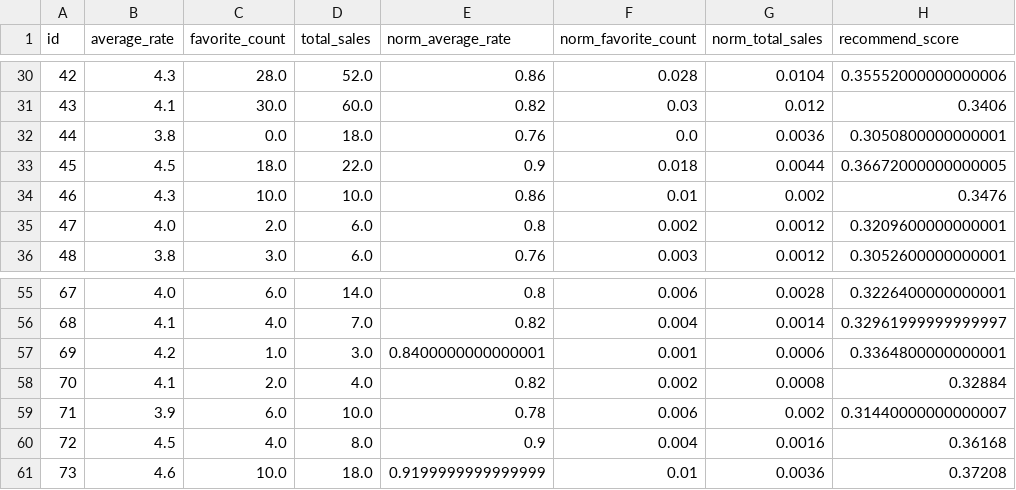
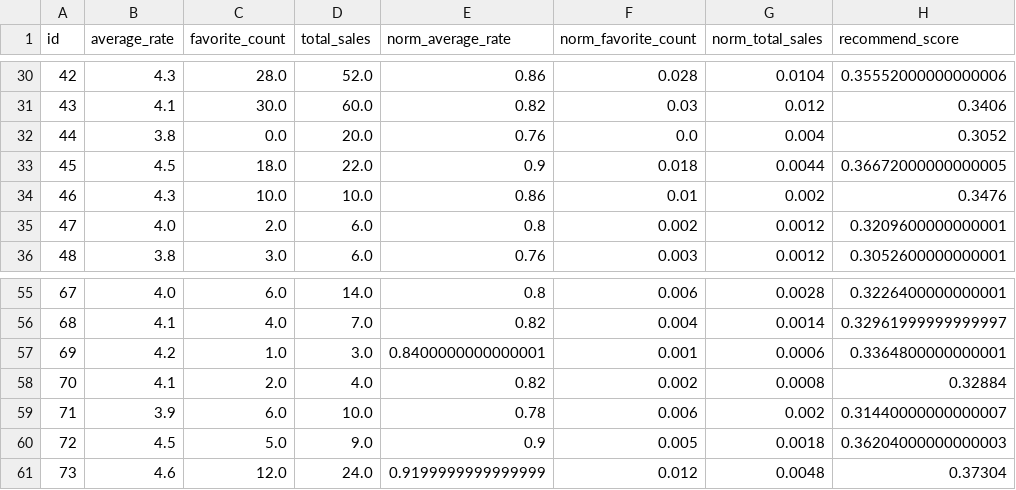
Before and after one commit to Blueblue22two/Personalized_delivery_website_based_on_Mixed_recommendations, a CSV file: Code/WebsitePorject/Dataset/cold_start.csv, drawn as a sheet; only a part is shown, gaps mark what is left out.

```diff
--- a/Code/WebsitePorject/Dataset/cold_start.csv
+++ b/Code/WebsitePorject/Dataset/cold_start.csv
@@ -31,3 +31,3 @@ id,average_rate,favorite_count,total_sales,norm_average_rate,norm_favorite_count
 43,4.1,30.0,60.0,0.82,0.03,0.012,0.3406
-44,3.8,0.0,18.0,0.76,0.0,0.0036,0.3050800000000001
+44,3.8,0.0,20.0,0.76,0.0,0.004,0.3052
 45,4.5,18.0,22.0,0.9,0.018,0.0044,0.36672000000000005
@@ -59,3 +59,3 @@ id,average_rate,favorite_count,total_sales,norm_average_rate,norm_favorite_count
 71,3.9,6.0,10.0,0.78,0.006,0.002,0.31440000000000007
-72,4.5,4.0,8.0,0.9,0.004,0.0016,0.36168
-73,4.6,10.0,18.0,0.9199999999999999,0.01,0.0036,0.37208
+72,4.5,5.0,9.0,0.9,0.005,0.0018,0.36204000000000003
+73,4.6,12.0,24.0,0.9199999999999999,0.012,0.0048,0.37304
```
Also changed, not shown: Code/WebsitePorject/Dataset/sales.csv, 24 other files.
